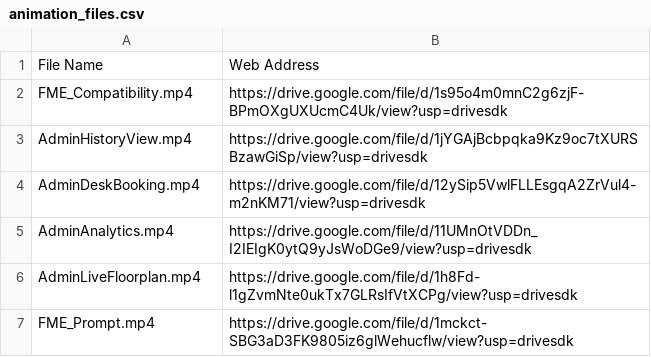
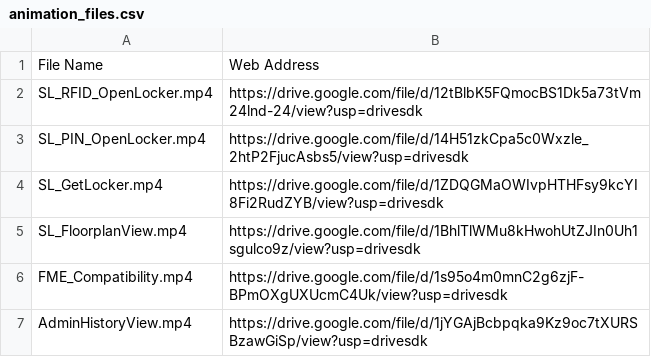
Before and after one commit to josh-smartalock/lottie-fs, a CSV file: animation_files.csv, drawn as a sheet; only a part is shown; the shorter side is filled out with more unchanged rows.

```diff
--- a/animation_files.csv
+++ b/animation_files.csv
@@ -1,2 +1,6 @@
 File Name,Web Address
+SL_RFID_OpenLocker.mp4,https://drive.google.com/file/d/12tBlbK5FQmocBS1Dk5a73tVm24lnd-24/view?usp=drivesdk
+SL_PIN_OpenLocker.mp4,https://drive.google.com/file/d/14H51zkCpa5c0Wxzle_2htP2FjucAsbs5/view?usp=drivesdk
+SL_GetLocker.mp4,https://drive.google.com/file/d/1ZDQGMaOWIvpHTHFsy9kcYI8Fi2RudZYB/view?usp=drivesdk
+SL_FloorplanView.mp4,https://drive.google.com/file/d/1BhlTlWMu8kHwohUtZJIn0Uh1sgulco9z/view?usp=drivesdk
 FME_Compatibility.mp4,https://drive.google.com/file/d/1s95o4m0mnC2g6zjF-BPmOXgUXUcmC4Uk/view?usp=drivesdk
```
Also changed, not shown: 5 other files.
